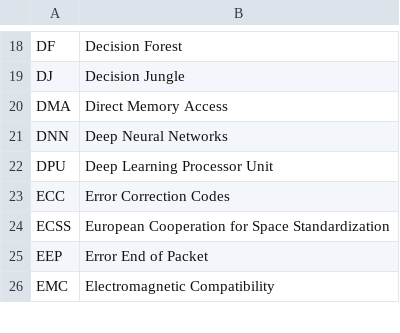
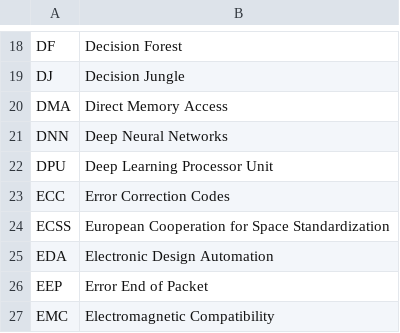
Before and after one commit to jtplaarj/acronyms, a CSV file: acronyms.csv, drawn as a sheet; only a part is shown, gaps mark what is left out.

Commit message:
feat: EDA

```diff
--- a/acronyms.csv
+++ b/acronyms.csv
@@ -24,2 +24,3 @@
 "ECSS","European Cooperation for Space Standardization"
+"EDA","Electronic Design Automation"
 "EEP","Error End of Packet"
```
